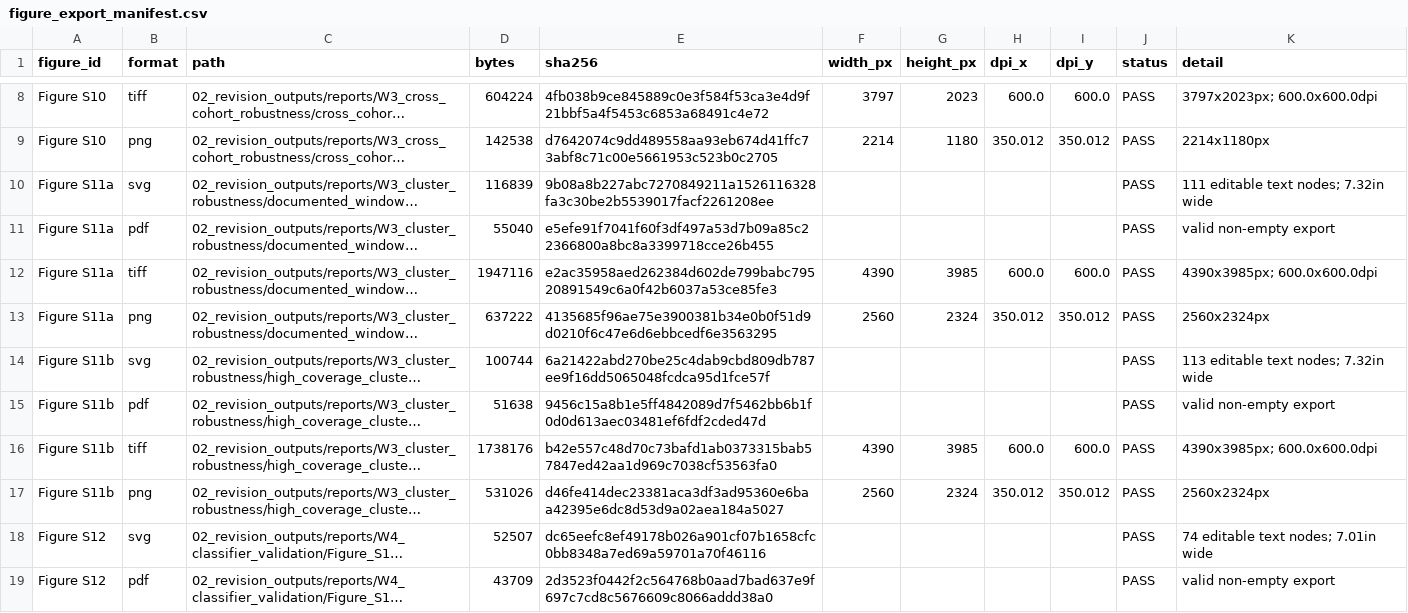
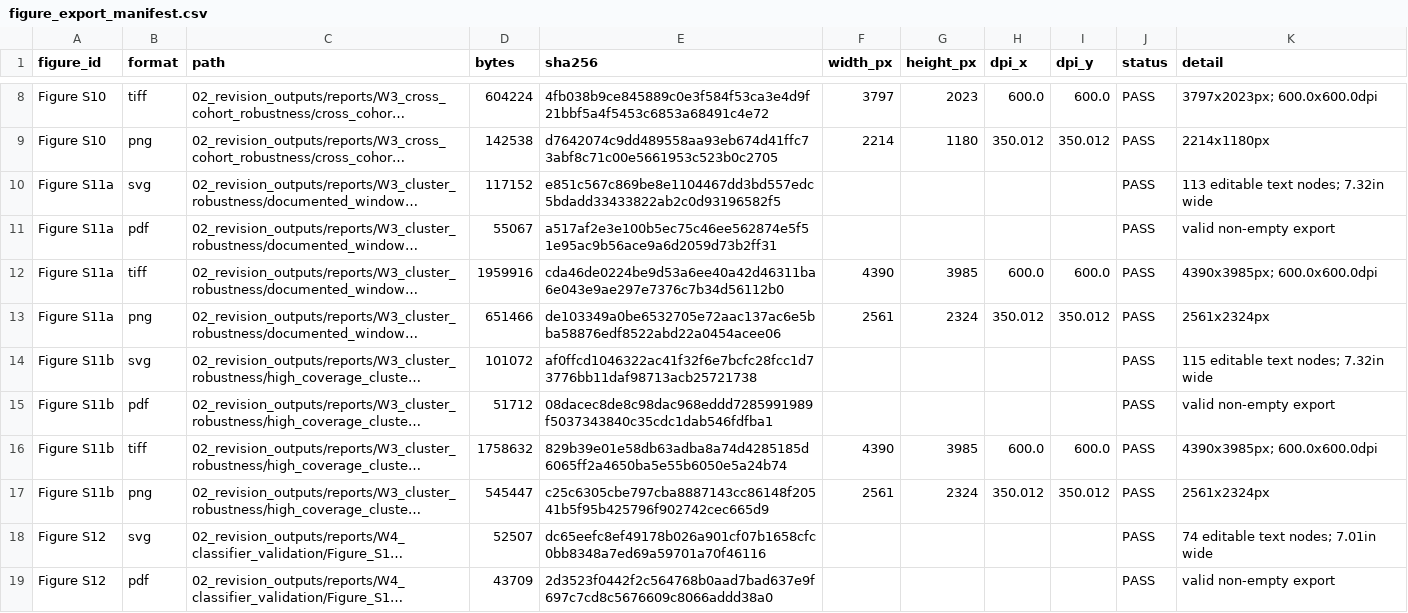
Before and after one commit to HaibooZhu/SA-AKI-Longitudinal-Subphenotyping, a CSV file: aggregate_results/W11_figure_qa/figure_export_manifest.csv, drawn as a sheet; only a part is shown, gaps mark what is left out; long unchanged cells end in …; the diff names each change by its address in the sheet, - before the commit and + after, or states it on an @@ line.

```diff
--- a/aggregate_results/W11_figure_qa/figure_export_manifest.csv
+++ b/aggregate_results/W11_figure_qa/figure_export_manifest.csv
-D10 (bytes): 116839
+D10 (bytes): 117152
-E10 (sha256): 9b08a8b227abc7270849211a1526116328fa3c30be2b5539017facf2261208ee
+E10 (sha256): e851c567c869be8e1104467dd3bd557edc5bdadd33433822ab2c0d93196582f5
-K10 (detail): 111 editable text nodes; 7.32in wide
+K10 (detail): 113 editable text nodes; 7.32in wide
-D11 (bytes): 55040
+D11 (bytes): 55067
-E11 (sha256): e5efe91f7041f60f3df497a53d7b09a85c22366800a8bc8a3399718cce26b455
+E11 (sha256): a517af2e3e100b5ec75c46ee562874e5f51e95ac9b56ace9a6d2059d73b2ff31
-D12 (bytes): 1947116
+D12 (bytes): 1959916
-E12 (sha256): e2ac35958aed262384d602de799babc79520891549c6a0f42b6037a53ce85fe3
+E12 (sha256): cda46de0224be9d53a6ee40a42d46311ba6e043e9ae297e7376c7b34d56112b0
-D13 (bytes): 637222
+D13 (bytes): 651466
-E13 (sha256): 4135685f96ae75e3900381b34e0b0f51d9d0210f6c47e6d6ebbcedf6e3563295
+E13 (sha256): de103349a0be6532705e72aac137ac6e5bba58876edf8522abd22a0454acee06
-F13 (width_px): 2560
+F13 (width_px): 2561
-K13 (detail): 2560x2324px
+K13 (detail): 2561x2324px
-D14 (bytes): 100744
+D14 (bytes): 101072
-E14 (sha256): 6a21422abd270be25c4dab9cbd809db787ee9f16dd5065048fcdca95d1fce57f
+E14 (sha256): af0ffcd1046322ac41f32f6e7bcfc28fcc1d73776bb11daf98713acb25721738
-K14 (detail): 113 editable text nodes; 7.32in wide
+K14 (detail): 115 editable text nodes; 7.32in wide
-D15 (bytes): 51638
+D15 (bytes): 51712
-E15 (sha256): 9456c15a8b1e5ff4842089d7f5462bb6b1f0d0d613aec03481ef6fdf2cded47d
+E15 (sha256): 08dacec8de8c98dac968eddd7285991989f5037343840c35cdc1dab546fdfba1
-D16 (bytes): 1738176
+D16 (bytes): 1758632
-E16 (sha256): b42e557c48d70c73bafd1ab0373315bab57847ed42aa1d969c7038cf53563fa0
+E16 (sha256): 829b39e01e58db63adba8a74d4285185d6065ff2a4650ba5e55b6050e5a24b74
-D17 (bytes): 531026
+D17 (bytes): 545447
-E17 (sha256): d46fe414dec23381aca3df3ad95360e6baa42395e6dc8d53d9a02aea184a5027
+E17 (sha256): c25c6305cbe797cba8887143cc86148f20541b5f95b425796f902742cec665d9
-F17 (width_px): 2560
+F17 (width_px): 2561
-K17 (detail): 2560x2324px
+K17 (detail): 2561x2324px
```
Also changed, not shown: aggregate_results/AGGREGATE_EVIDENCE_MANIFEST.csv, revision_analysis/07_tables_figures/figure_visual_review.csv, 16 other files.
